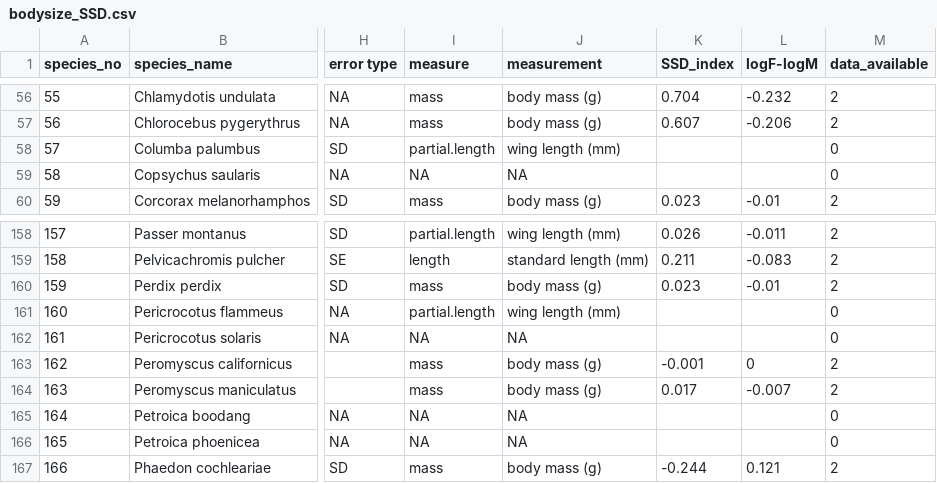
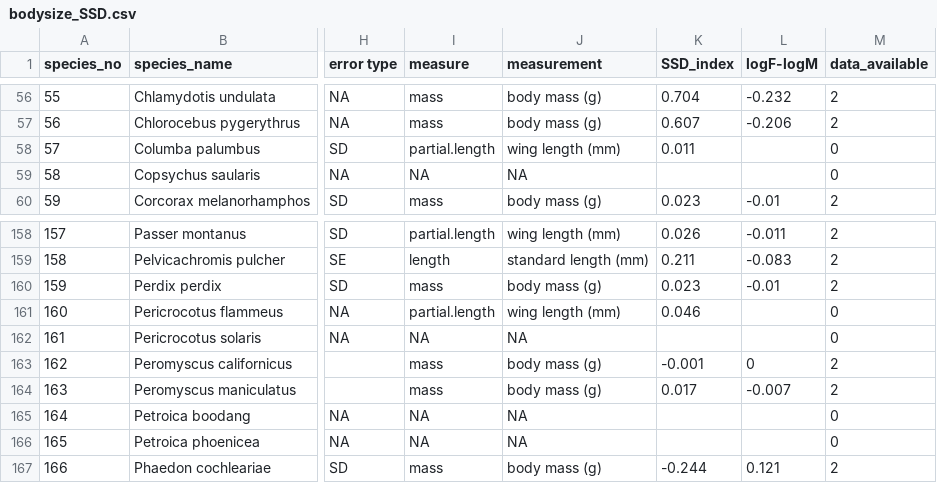
Before and after one commit to daniel1noble/sex_diff_meta, a CSV file: data/bodysize_SSD.csv, drawn as a sheet; only a part is shown, gaps mark what is left out; the diff names each change by its address in the sheet, - before the commit and + after, or states it on an @@ line.

Commit message:
Update bodysize_SSD.csv
two species without ssd but had male and female means

```diff
--- a/data/bodysize_SSD.csv
+++ b/data/bodysize_SSD.csv
-K58 (SSD_index): (empty)
+K58 (SSD_index): 0.011
-K161 (SSD_index): (empty)
+K161 (SSD_index): 0.046
```
